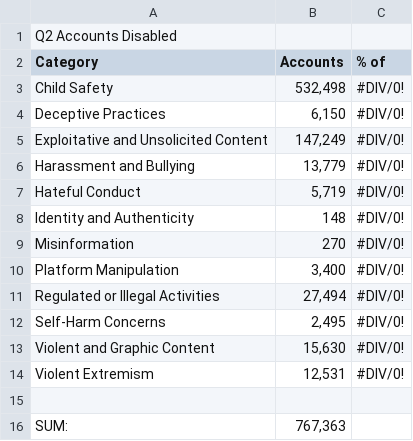
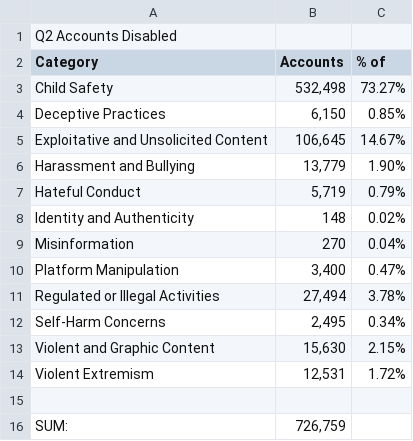
Before and after one commit to DiscordBlog/Discord-Transparency-Report-April-June-2022, a CSV file: Q2 2022 Transparency Data - Q2 Accounts Disabled.csv, drawn as a sheet.

Commit message:
Update Q2 2022 Transparency Data - Q2 Accounts Disabled.csv
Updated "Exploitative and Unsolicited Content" numbers, with percentages of all categories changing accordingly.

```diff
--- a/Q2 2022 Transparency Data - Q2 Accounts Disabled.csv
+++ b/Q2 2022 Transparency Data - Q2 Accounts Disabled.csv
@@ -2,15 +2,15 @@ Q2 Accounts Disabled,,
 Category,Accounts,% of
-Child Safety,"532,498",#DIV/0!
-Deceptive Practices,"6,150",#DIV/0!
-Exploitative and Unsolicited Content,"147,249",#DIV/0!
-Harassment and Bullying,"13,779",#DIV/0!
-Hateful Conduct,"5,719",#DIV/0!
-Identity and Authenticity,148,#DIV/0!
-Misinformation,270,#DIV/0!
-Platform Manipulation,"3,400",#DIV/0!
-Regulated or Illegal Activities,"27,494",#DIV/0!
-Self-Harm Concerns,"2,495",#DIV/0!
-Violent and Graphic Content,"15,630",#DIV/0!
-Violent Extremism,"12,531",#DIV/0!
+Child Safety,"532,498",73.27%
+Deceptive Practices,"6,150",0.85%
+Exploitative and Unsolicited Content,"106,645",14.67%
+Harassment and Bullying,"13,779",1.90%
+Hateful Conduct,"5,719",0.79%
+Identity and Authenticity,148,0.02%
+Misinformation,270,0.04%
+Platform Manipulation,"3,400",0.47%
+Regulated or Illegal Activities,"27,494",3.78%
+Self-Harm Concerns,"2,495",0.34%
+Violent and Graphic Content,"15,630",2.15%
+Violent Extremism,"12,531",1.72%
 ,,
-SUM:,"767,363",
+SUM:,"726,759",
```
